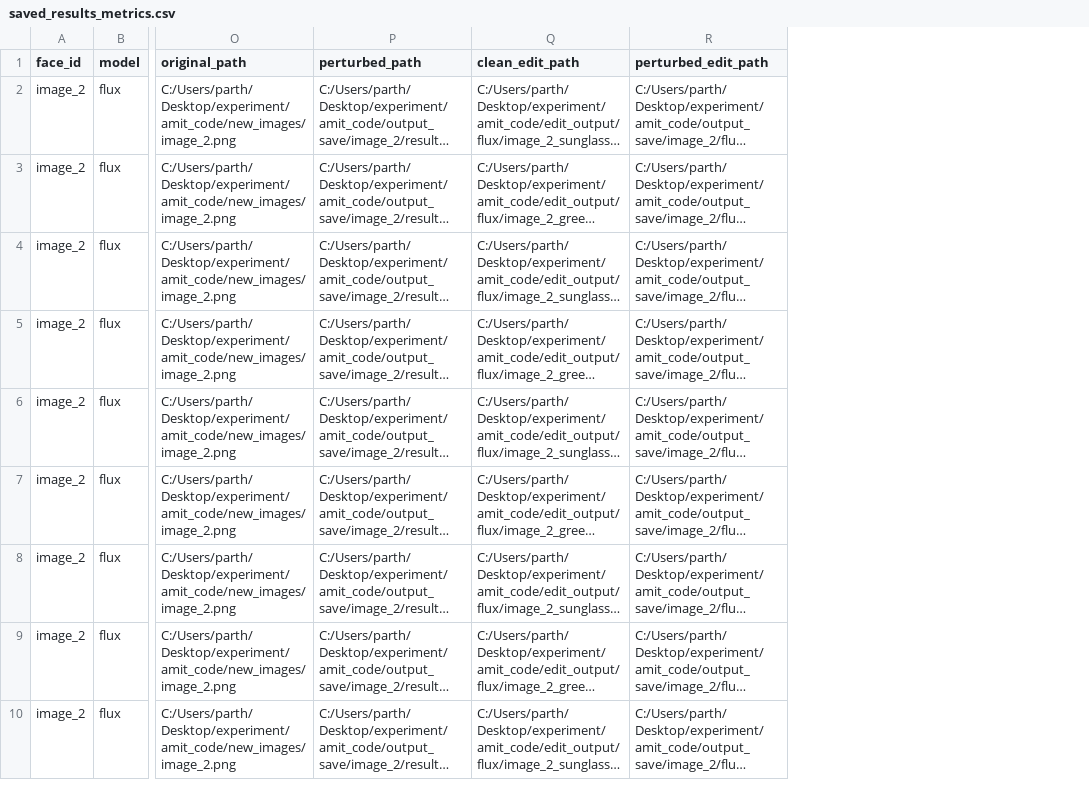
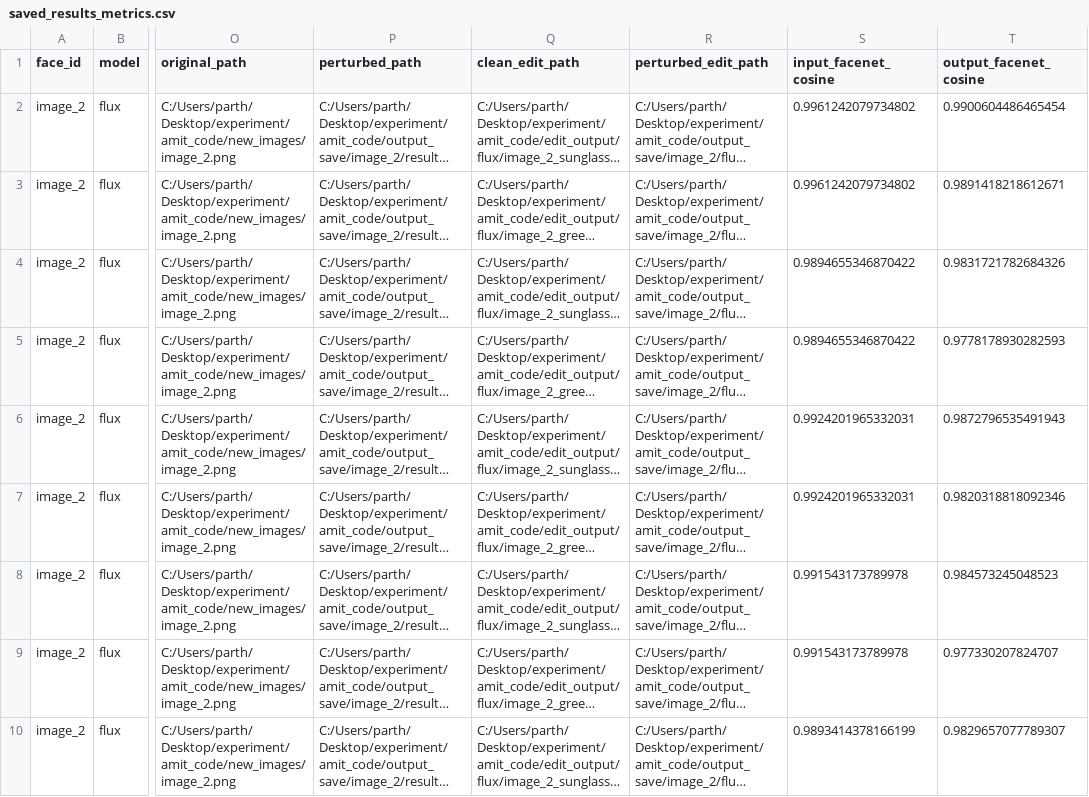
Before and after one commit to Fyxod/amit_code, a CSV file: analysis_outputs/saved_results_metrics.csv, drawn as a sheet; only a part is shown, gaps mark what is left out; long unchanged cells end in …; the diff names each change by its address in the sheet, - before the commit and + after, or states it on an @@ line.

Commit message:
Add paired FaceNet and edit-output metrics

```diff
--- a/analysis_outputs/saved_results_metrics.csv
+++ b/analysis_outputs/saved_results_metrics.csv
+column S (input_facenet_cosine), rows 2-10: 0.9961242079734802 | 0.9961242079734802 | 0.9894655346870422 | 0.9894655346870422 | 0.9924201965332031 | 0.9924201965332031 | 0.991543173789978 | 0.991543173789978 | 0.9893414378166199
+column T (output_facenet_cosine), rows 2-10: 0.9900604486465454 | 0.9891418218612671 | 0.9831721782684326 | 0.9778178930282593 | 0.9872796535491943 | 0.9820318818092346 | 0.984573245048523 | 0.977330207824707 | 0.9829657077789307
```
Also changed, not shown: 1 other file.
